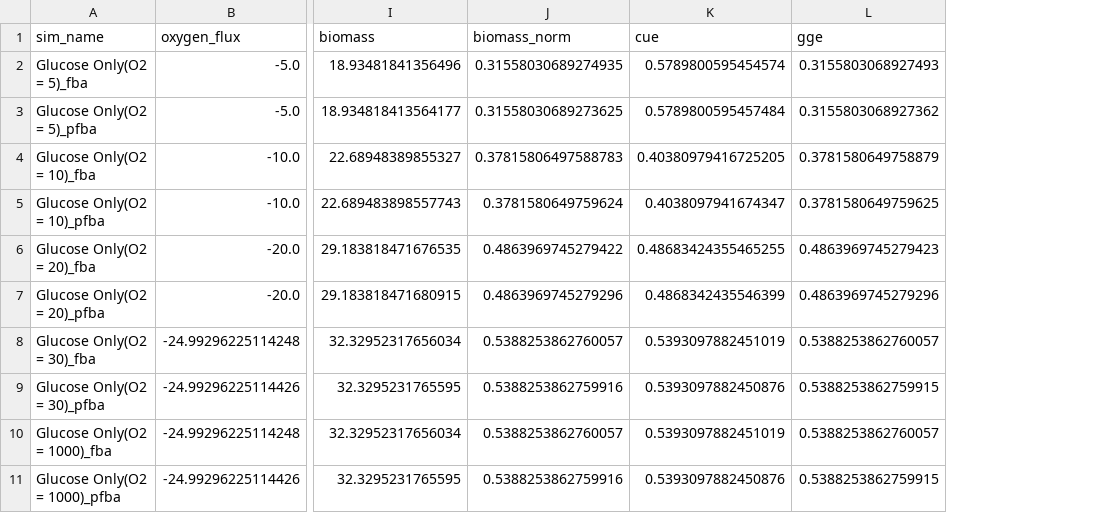
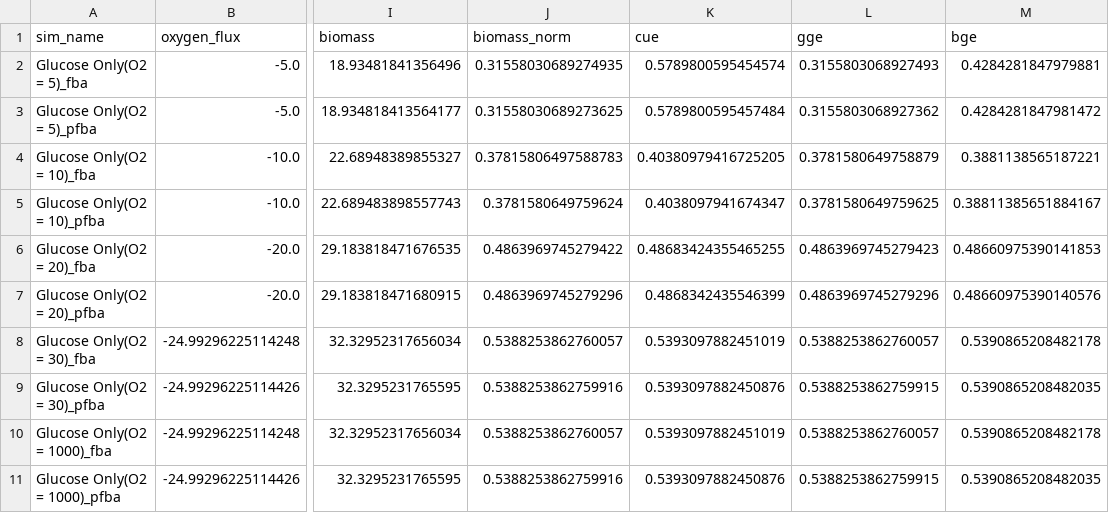
Before and after one commit to C-CoMP-STC/mit1002-cue-simulations, a CSV file: mit1002_full/glc_and_ace/results.csv, drawn as a sheet; only a part is shown, gaps mark what is left out; the diff names each change by its address in the sheet, - before the commit and + after, or states it on an @@ line.

```diff
--- a/mit1002_full/glc_and_ace/results.csv
+++ b/mit1002_full/glc_and_ace/results.csv
+column M (bge), rows 2-11: 0.4284281847979881 | 0.4284281847981472 | 0.3881138565187221 | 0.38811385651884167 | 0.48660975390141853 | 0.48660975390140576 | 0.5390865208482178 | 0.5390865208482035 | 0.5390865208482178 | 0.5390865208482035
```
Also changed, not shown: 1 other file.
